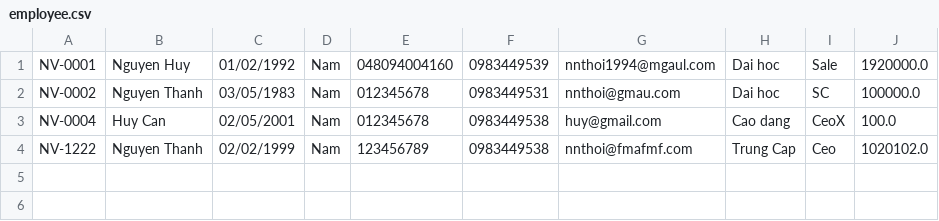
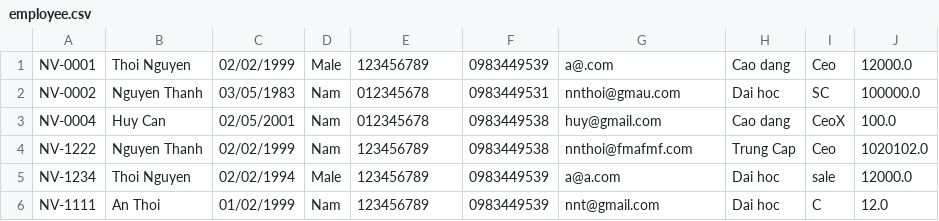
Before and after one commit to nnthoi1994/C0625G1_module2, a CSV file: src/case_study/furama_resort/data/employee.csv, drawn as a sheet.

```diff
--- a/src/case_study/furama_resort/data/employee.csv
+++ b/src/case_study/furama_resort/data/employee.csv
@@ -1,2 +1,2 @@
-NV-0001,Nguyen Huy,01/02/1992,Nam,048094004160,0983449539,nnthoi1994@mgaul.com,Dai hoc,Sale,1920000.0
+NV-0001,Thoi Nguyen,02/02/1999,Male,123456789,0983449539,a@.com,Cao dang,Ceo,12000.0
 NV-0002,Nguyen Thanh,03/05/1983,Nam,012345678,0983449531,nnthoi@gmau.com,Dai hoc,SC,100000.0
@@ -4 +4,3 @@ NV-0004,Huy Can,02/05/2001,Nam,012345678,0983449538,huy@gmail.com,Cao dang,CeoX,
 NV-1222,Nguyen Thanh,02/02/1999,Nam,123456789,0983449538,nnthoi@fmafmf.com,Trung Cap,Ceo,1020102.0
+NV-1234,Thoi Nguyen,02/02/1994,Male,123456789,0983449539,a@a.com,Dai hoc,sale,12000.0
+NV-1111,An Thoi,01/02/1999,Nam,123456789,0983449539,nnt@gmail.com,Dai hoc,C,12.0
```
Also changed, not shown: 9 other files.
